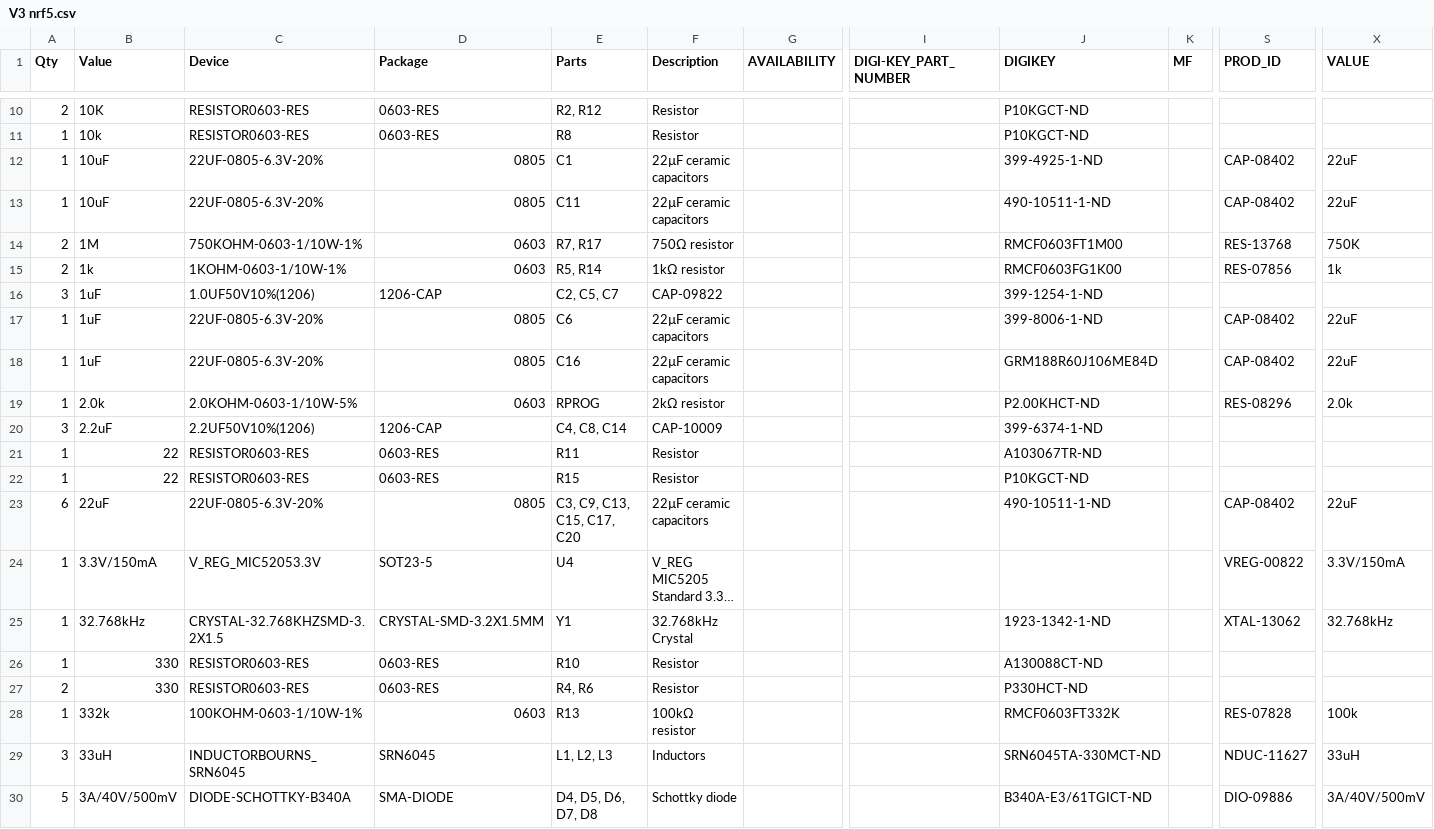
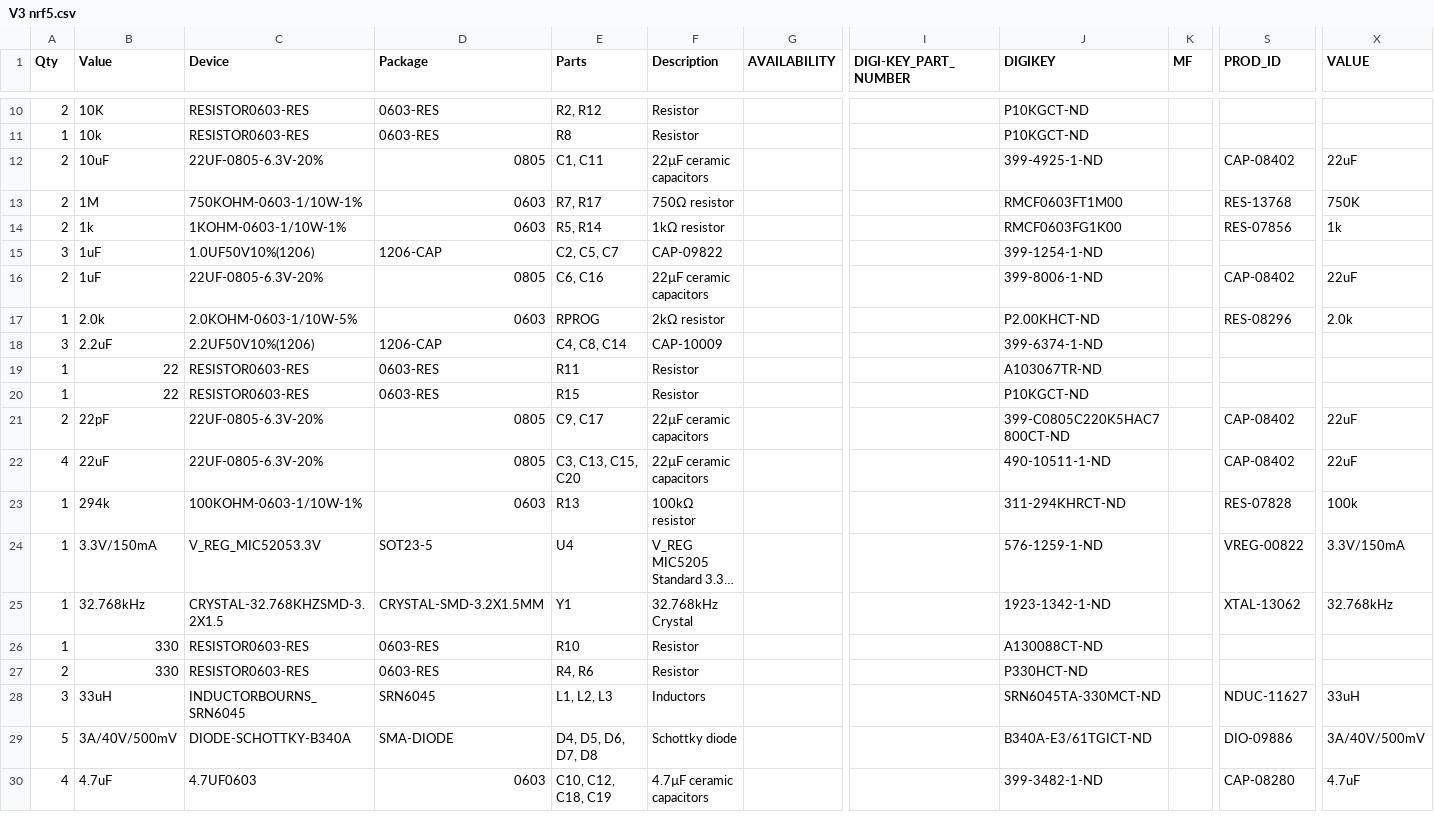
Before and after one commit to aberke/city-science-bike-swarm, a CSV file: Circuit/V3 nrf5.csv, drawn as a sheet; only a part is shown, gaps mark what is left out; the shorter side is filled out with more unchanged rows; long unchanged cells end in …; removed rows and columns are numbered as before the commit, all else as after; rows hold the shown columns only; the diff covers the shown part only; the diff names each change by its address in the sheet, - before the commit and + after, or states it on an @@ line.

Commit message:
Adding digikey parts, updating bom for rev6.

```diff
--- a/Circuit/V3 nrf5.csv
+++ b/Circuit/V3 nrf5.csv
-A12 (Qty): 1
+A12 (Qty): 2
-E12 (Parts): C1
+E12 (Parts): C1, C11
-row 13: 1 | 10uF | 22UF-0805-6.3V-20% | 0805 | C11 | 22µF ceramic capacitors |  |  | 490-10511-1-ND |  | CAP-08402 | 22uF
-A16 (Qty): 1
+A16 (Qty): 2
-E16 (Parts): C6
+E16 (Parts): C6, C16
-row 18: 1 | 1uF | 22UF-0805-6.3V-20% | 0805 | C16 | 22µF ceramic capacitors |  |  | GRM188R60J106ME84D |  | CAP-08402 | 22uF
+row 21: 2 | 22pF | 22UF-0805-6.3V-20% | 0805 | C9, C17 | 22µF ceramic capacitors |  |  | 399-C0805C220K5HAC7800CT-ND |  | CAP-08402 | 22uF
-A22 (Qty): 6
+A22 (Qty): 4
-E22 (Parts): C3, C9, C13, C15, C17, C20
+E22 (Parts): C3, C13, C15, C20
+row 23: 1 | 294k | 100KOHM-0603-1/10W-1% | 0603 | R13 | 100kΩ resistor |  |  | 311-294KHRCT-ND |  | RES-07828 | 100k
-J24 (DIGIKEY): (empty)
+J24 (DIGIKEY): 576-1259-1-ND
-row 28: 1 | 332k | 100KOHM-0603-1/10W-1% | 0603 | R13 | 100kΩ resistor |  |  | RMCF0603FT332K |  | RES-07828 | 100k
```
Also changed, not shown: 2 added rows, 2 removed rows and 4 edited cells elsewhere in this file, 3 other files.
